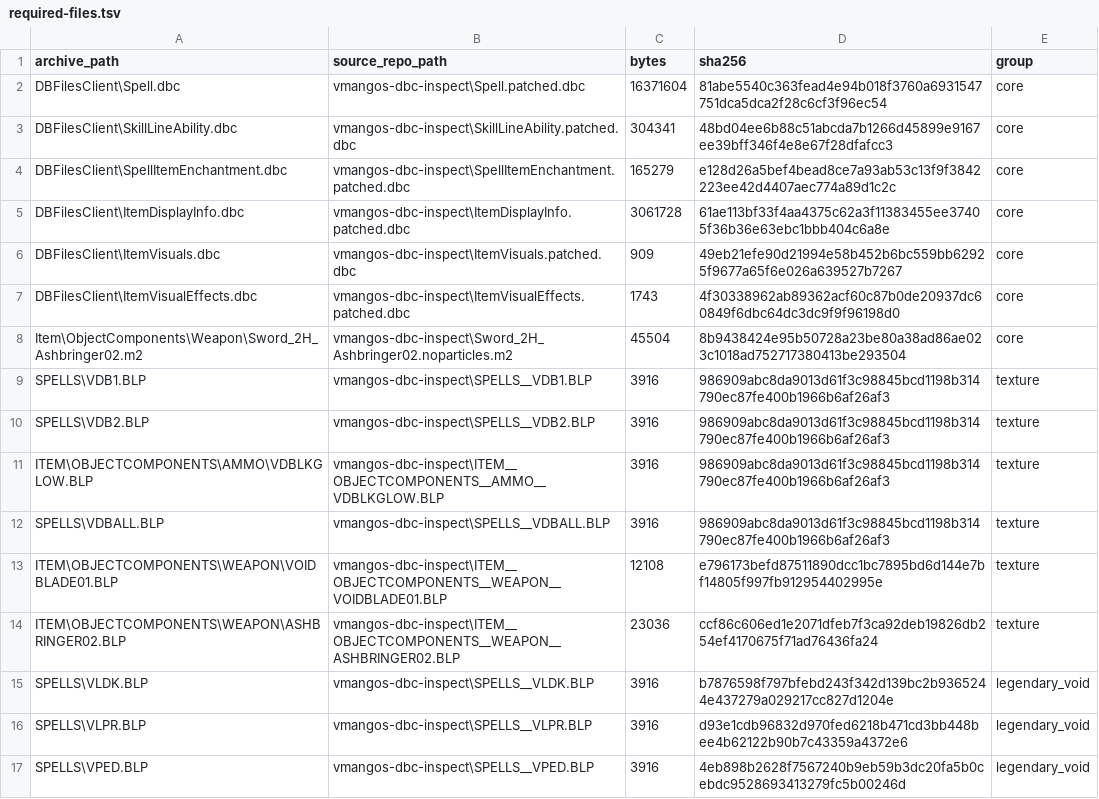
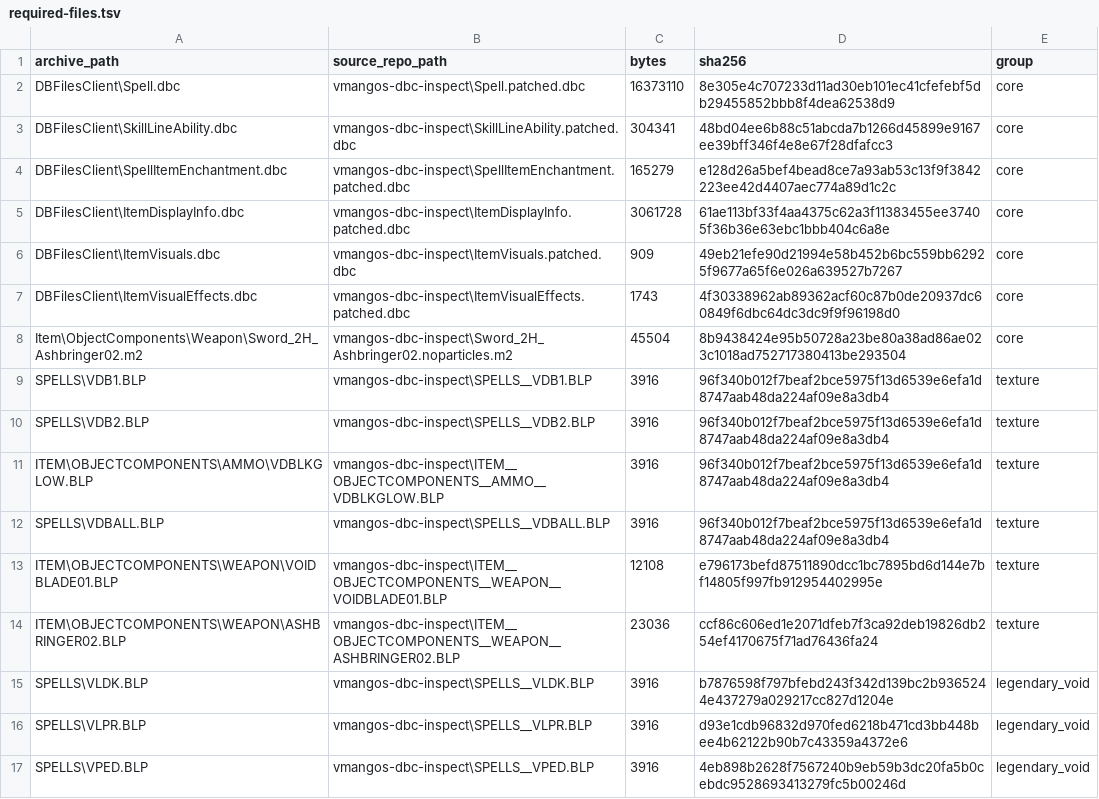
Before and after one commit to fogennnnn/The-Cult, a TSV file: patches/current/required-files.tsv, drawn as a sheet; only a part is shown.

Commit message:
deploy client patch cot-eye-spells-voidblade-02 48054e60a203

```diff
--- a/patches/current/required-files.tsv
+++ b/patches/current/required-files.tsv
@@ -1,3 +1,3 @@
 archive_path	source_repo_path	bytes	sha256	group
-DBFilesClient\Spell.dbc	vmangos-dbc-inspect\Spell.patched.dbc	16371604	81abe5540c363fead4e94b018f3760a6931547751dca5dca2f28c6cf3f96ec54	core
+DBFilesClient\Spell.dbc	vmangos-dbc-inspect\Spell.patched.dbc	16373110	8e305e4c707233d11ad30eb101ec41cfefebf5db29455852bbb8f4dea62538d9	core
 DBFilesClient\SkillLineAbility.dbc	vmangos-dbc-inspect\SkillLineAbility.patched.dbc	304341	48bd04ee6b88c51abcda7b1266d45899e9167ee39bff346f4e8e67f28dfafcc3	core
@@ -8,6 +8,6 @@ DBFilesClient\ItemVisualEffects.dbc	vmangos-dbc-inspect\ItemVisualEffects.patche
 Item\ObjectComponents\Weapon\Sword_2H_Ashbringer02.m2	vmangos-dbc-inspect\Sword_2H_Ashbringer02.noparticles.m2	45504	8b9438424e95b50728a23be80a38ad86ae023c1018ad752717380413be293504	core
-SPELLS\VDB1.BLP	vmangos-dbc-inspect\SPELLS__VDB1.BLP	3916	986909abc8da9013d61f3c98845bcd1198b314790ec87fe400b1966b6af26af3	texture
-SPELLS\VDB2.BLP	vmangos-dbc-inspect\SPELLS__VDB2.BLP	3916	986909abc8da9013d61f3c98845bcd1198b314790ec87fe400b1966b6af26af3	texture
-ITEM\OBJECTCOMPONENTS\AMMO\VDBLKGLOW.BLP	vmangos-dbc-inspect\ITEM__OBJECTCOMPONENTS__AMMO__VDBLKGLOW.BLP	3916	986909abc8da9013d61f3c98845bcd1198b314790ec87fe400b1966b6af26af3	texture
-SPELLS\VDBALL.BLP	vmangos-dbc-inspect\SPELLS__VDBALL.BLP	3916	986909abc8da9013d61f3c98845bcd1198b314790ec87fe400b1966b6af26af3	texture
+SPELLS\VDB1.BLP	vmangos-dbc-inspect\SPELLS__VDB1.BLP	3916	96f340b012f7beaf2bce5975f13d6539e6efa1d8747aab48da224af09e8a3db4	texture
+SPELLS\VDB2.BLP	vmangos-dbc-inspect\SPELLS__VDB2.BLP	3916	96f340b012f7beaf2bce5975f13d6539e6efa1d8747aab48da224af09e8a3db4	texture
+ITEM\OBJECTCOMPONENTS\AMMO\VDBLKGLOW.BLP	vmangos-dbc-inspect\ITEM__OBJECTCOMPONENTS__AMMO__VDBLKGLOW.BLP	3916	96f340b012f7beaf2bce5975f13d6539e6efa1d8747aab48da224af09e8a3db4	texture
+SPELLS\VDBALL.BLP	vmangos-dbc-inspect\SPELLS__VDBALL.BLP	3916	96f340b012f7beaf2bce5975f13d6539e6efa1d8747aab48da224af09e8a3db4	texture
 ITEM\OBJECTCOMPONENTS\WEAPON\VOIDBLADE01.BLP	vmangos-dbc-inspect\ITEM__OBJECTCOMPONENTS__WEAPON__VOIDBLADE01.BLP	12108	e796173befd87511890dcc1bc7895bd6d144e7bf14805f997fb912954402995e	texture
```
Also changed, not shown: 2 other files.
